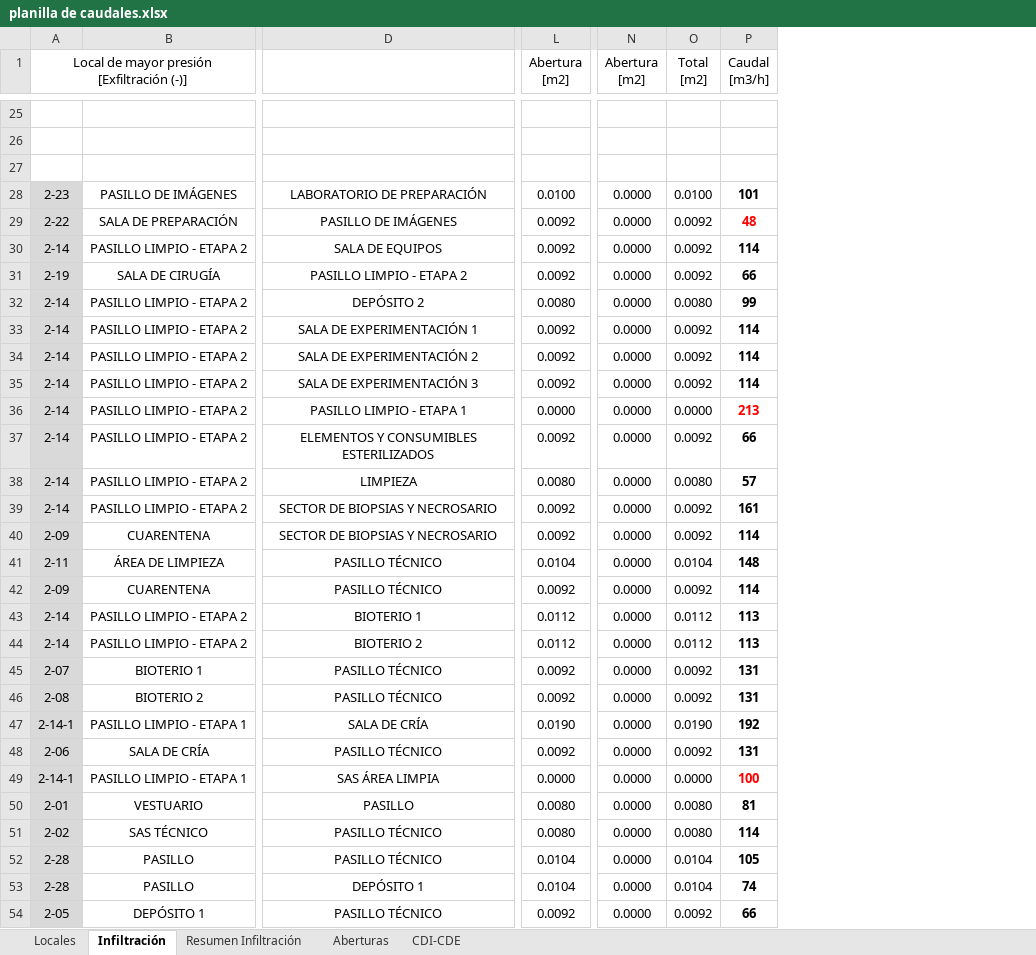
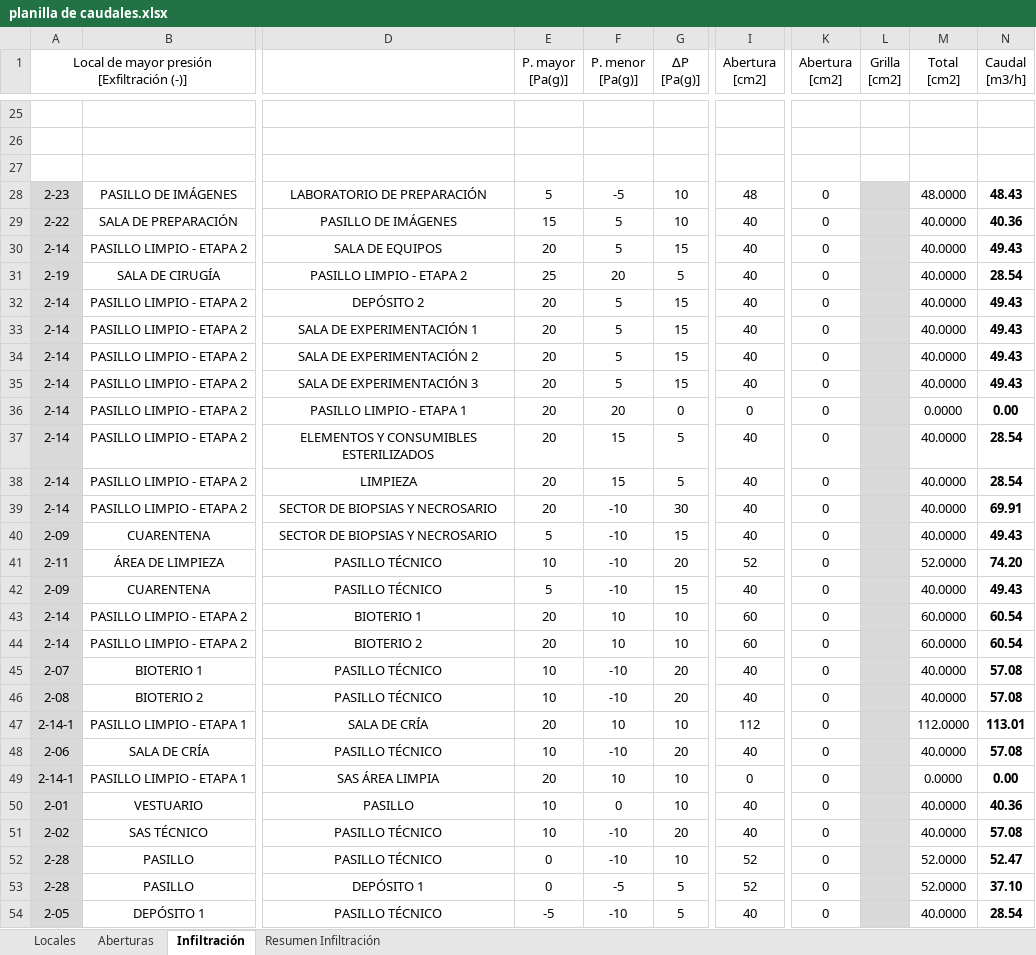
Before and after one commit to PabloMBarral/Technology-of-Heat, an Excel workbook: 01 - EES/04 - UNDER ANALYSIS/01 - INF AND ENF/planilla de caudales.xlsx, sheet Infiltración, drawn as a sheet; only a part is shown, gaps mark what is left out; values as stored, in another font and other column widths than the file's, no borders; removed rows and columns are numbered as before the commit, all else as after; the diff covers the shown part only; the diff names each change by its address in the sheet, - before the commit and + after, or states it on an @@ line.

```diff
--- a/01 - EES/04 - UNDER ANALYSIS/01 - INF AND ENF/planilla de caudales.xlsx (sheet Infiltración)
+++ b/01 - EES/04 - UNDER ANALYSIS/01 - INF AND ENF/planilla de caudales.xlsx (sheet Infiltración)
-sheet tab: CDI-CDE
@@ sheet tab order changed: Locales | Aberturas | Infiltración | Resumen Infiltración @@
@@ column E (P. mayor [Pa(g)]) unhidden, rows 28-54: 5 | 15 | 20 | 25 | 20 | 20 | 20 | 20 | 20 | 20 | 20 | 20 | 5 | 10 | 5 | 20 | 20 | 10 | 10 | 20 | 10 | 20 | 10 | 10 | 0 | 0 | -5 @@
@@ column F (P. menor [Pa(g)]) unhidden, rows 28-54: -5 | 5 | 5 | 20 | 5 | 5 | 5 | 5 | 20 | 15 | 15 | -10 | -10 | -10 | -10 | 10 | 10 | -10 | -10 | 10 | -10 | 10 | 0 | -10 | -10 | -5 | -10 @@
@@ column G (∆P [Pa(g)]) unhidden, rows 28-54: 10 | 10 | 15 | 5 | 15 | 15 | 15 | 15 | 0 | 5 | 5 | 30 | 15 | 20 | 15 | 10 | 10 | 20 | 20 | 10 | 20 | 10 | 10 | 20 | 10 | 5 | 5 @@
-column L (Abertura [m2]), rows 28-54: 0.0100 | 0.0092 | 0.0092 | 0.0092 | 0.0080 | 0.0092 | 0.0092 | 0.0092 | 0.0000 | 0.0092 | 0.0080 | 0.0092 | 0.0092 | 0.0104 | 0.0092 | 0.0112 | 0.0112 | 0.0092 | 0.0092 | 0.0190 | 0.0092 | 0.0000 | 0.0080 | 0.0080 | 0.0104 | 0.0104 | 0.0092
@@ column I (Abertura [cm2]) unhidden, rows 28-54: 48 | 40 | 40 | 40 | 40 | 40 | 40 | 40 | 0 | 40 | 40 | 40 | 40 | 52 | 40 | 60 | 60 | 40 | 40 | 112 | 40 | 0 | 40 | 40 | 52 | 52 | 40 @@
-column N (Abertura [m2]), rows 28-54: all 0.0000
-column O (Total [m2]), rows 28-54: 0.0100 | 0.0092 | 0.0092 | 0.0092 | 0.0080 | 0.0092 | 0.0092 | 0.0092 | 0.0000 | 0.0092 | 0.0080 | 0.0092 | 0.0092 | 0.0104 | 0.0092 | 0.0112 | 0.0112 | 0.0092 | 0.0092 | 0.0190 | 0.0092 | 0.0000 | 0.0080 | 0.0080 | 0.0104 | 0.0104 | 0.0092
+column K (Abertura [cm2]), rows 28-54: all 0
+column L (Grilla [cm2]), empty
+column M (Total [cm2]), rows 28-54: 48.0000 | 40.0000 | 40.0000 | 40.0000 | 40.0000 | 40.0000 | 40.0000 | 40.0000 | 0.0000 | 40.0000 | 40.0000 | 40.0000 | 40.0000 | 52.0000 | 40.0000 | 60.0000 | 60.0000 | 40.0000 | 40.0000 | 112.0000 | 40.0000 | 0.0000 | 40.0000 | 40.0000 | 52.0000 | 52.0000 | 40.0000
-N28 (Caudal [m3/h]): 101
+N28 (Caudal [m3/h]): 48.43
-N29 (Caudal [m3/h]): 48
+N29 (Caudal [m3/h]): 40.36
-N29 text colour: #FF0000
+N29 text colour: black
-N30 (Caudal [m3/h]): 114
+N30 (Caudal [m3/h]): 49.43
-N31 (Caudal [m3/h]): 66
+N31 (Caudal [m3/h]): 28.54
-N32 (Caudal [m3/h]): 99
+N32 (Caudal [m3/h]): 49.43
-N33:N35 (Caudal [m3/h]): 114
+N33:N35 (Caudal [m3/h]): 49.43
-N36 (Caudal [m3/h]): 213
+N36 (Caudal [m3/h]): 0.00
-N36 text colour: #FF0000
+N36 text colour: black
-N37 (Caudal [m3/h]): 66
+N37 (Caudal [m3/h]): 28.54
-N38 (Caudal [m3/h]): 57
+N38 (Caudal [m3/h]): 28.54
-N39 (Caudal [m3/h]): 161
+N39 (Caudal [m3/h]): 69.91
-N40 (Caudal [m3/h]): 114
+N40 (Caudal [m3/h]): 49.43
-N41 (Caudal [m3/h]): 148
+N41 (Caudal [m3/h]): 74.20
-N42 (Caudal [m3/h]): 114
+N42 (Caudal [m3/h]): 49.43
-N43:N44 (Caudal [m3/h]): 113
+N43:N44 (Caudal [m3/h]): 60.54
-N45:N46 (Caudal [m3/h]): 131
+N45:N46 (Caudal [m3/h]): 57.08
-N47 (Caudal [m3/h]): 192
+N47 (Caudal [m3/h]): 113.01
-N48 (Caudal [m3/h]): 131
+N48 (Caudal [m3/h]): 57.08
-N49 (Caudal [m3/h]): 100
+N49 (Caudal [m3/h]): 0.00
-N49 text colour: #FF0000
+N49 text colour: black
-N50 (Caudal [m3/h]): 81
+N50 (Caudal [m3/h]): 40.36
-N51 (Caudal [m3/h]): 114
+N51 (Caudal [m3/h]): 57.08
-N52 (Caudal [m3/h]): 105
+N52 (Caudal [m3/h]): 52.47
-N53 (Caudal [m3/h]): 74
+N53 (Caudal [m3/h]): 37.10
-N54 (Caudal [m3/h]): 66
+N54 (Caudal [m3/h]): 28.54
```
Also changed, not shown: 23 edited cells and cell formats elsewhere in this sheet, sheet Aberturas, sheet Resumen Infiltración, sheet Locales, formulas that keep their value, hidden cells, charts or pictures, 6 other files.
